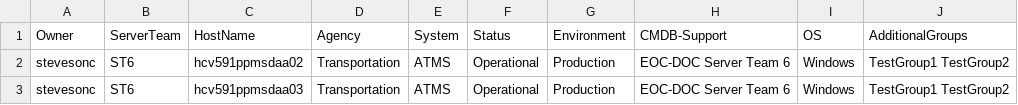
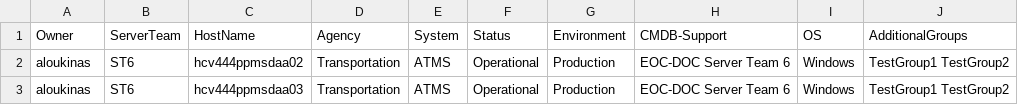
Before and after one commit to anthonyloukinas/ans-csv-inv-example, a CSV file: inventories/windows2.csv, drawn as a sheet.

Commit message:
Scrubbing username

```diff
--- a/inventories/windows2.csv
+++ b/inventories/windows2.csv
@@ -1,3 +1,3 @@
 Owner,ServerTeam,HostName,Agency,System,Status,Environment,CMDB-Support,OS,AdditionalGroups
-stevesonc,ST6,hcv591ppmsdaa02,Transportation,ATMS,Operational,Production,EOC-DOC Server Team 6,Windows,TestGroup1 TestGroup2
-stevesonc,ST6,hcv591ppmsdaa03,Transportation,ATMS,Operational,Production,EOC-DOC Server Team 6,Windows,TestGroup1 TestGroup2
+aloukinas,ST6,hcv444ppmsdaa02,Transportation,ATMS,Operational,Production,EOC-DOC Server Team 6,Windows,TestGroup1 TestGroup2
+aloukinas,ST6,hcv444ppmsdaa03,Transportation,ATMS,Operational,Production,EOC-DOC Server Team 6,Windows,TestGroup1 TestGroup2
```
